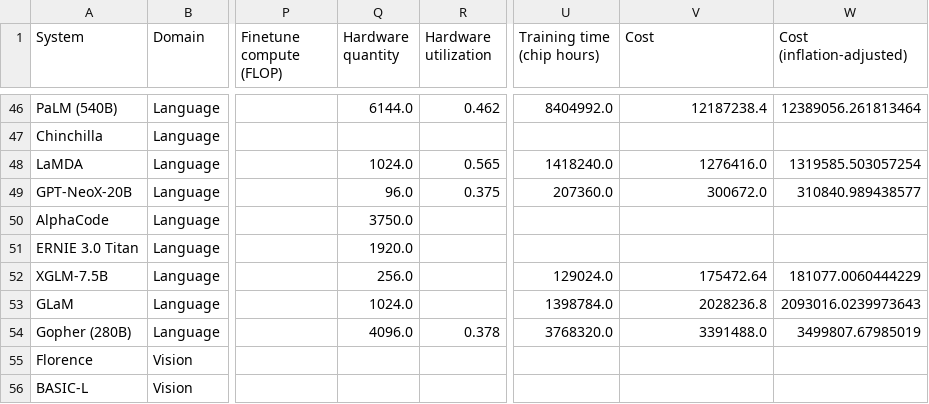
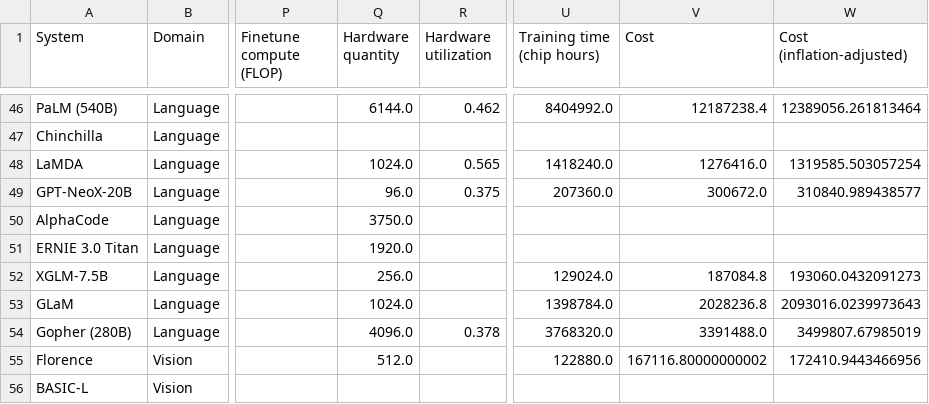
Before and after one commit to epoch-research/training-cost-trends, a CSV file: identify foundation models/price dataset with FM indicator.csv, drawn as a sheet; only a part is shown, gaps mark what is left out; the diff covers the shown part only; the diff names each change by its address in the sheet, - before the commit and + after, or states it on an @@ line.

Commit message:
Update foundation model cost data

```diff
--- a/identify foundation models/price dataset with FM indicator.csv
+++ b/identify foundation models/price dataset with FM indicator.csv
-V52 (Cost): 175472.64
+V52 (Cost): 187084.8
-W52 (Cost (inflation-adjusted)): 181077.0060444229
+W52 (Cost (inflation-adjusted)): 193060.0432091273
-Q55 (Hardware quantity): (empty)
+Q55 (Hardware quantity): 512.0
-U55 (Training time (chip hours)): (empty)
+U55 (Training time (chip hours)): 122880.0
-V55 (Cost): (empty)
+V55 (Cost): 167116.80000000002
-W55 (Cost (inflation-adjusted)): (empty)
+W55 (Cost (inflation-adjusted)): 172410.9443466956
```
Also changed, not shown: 80 edited cells elsewhere in this file, identify foundation models/foundation model prices.csv, 1 other file.
